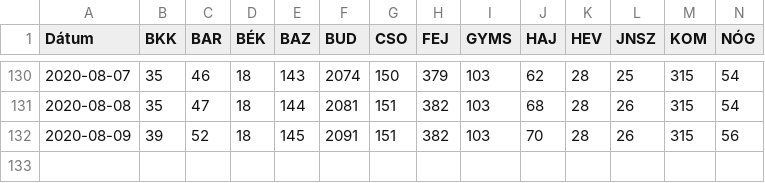
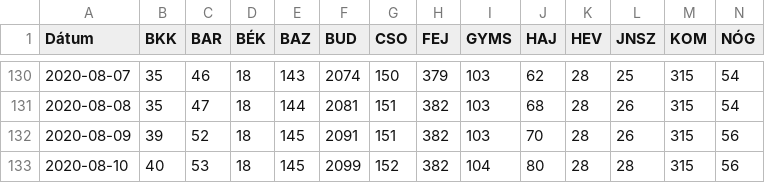
Before and after one commit to bfarago/hu_covid_datas, a CSV file: megye.csv, drawn as a sheet; only a part is shown, gaps mark what is left out; rows hold the shown columns only; the diff names each change by its address in the sheet, - before the commit and + after, or states it on an @@ line.

```diff
--- a/megye.csv
+++ b/megye.csv
+row 133: 2020-08-10 | 40 | 53 | 18 | 145 | 2099 | 152 | 382 | 104 | 80 | 28 | 28 | 315 | 56
```
Also changed, not shown: adat.csv, 9 other files.
